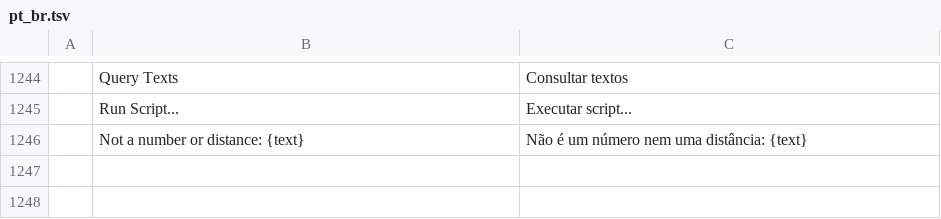
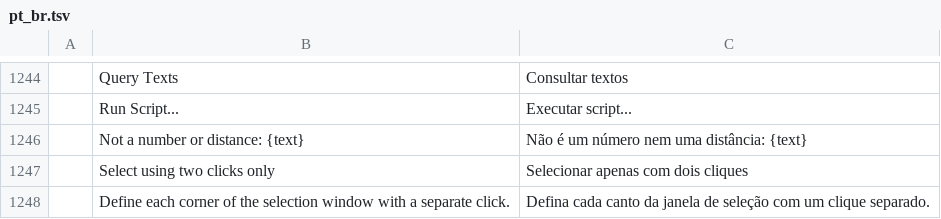
Before and after one commit to 0x-fork/cadcraft, a TSV file: crates/ui-egui/src/i18n/pt_br.tsv, drawn as a sheet; only a part is shown, gaps mark what is left out.

```diff
--- a/crates/ui-egui/src/i18n/pt_br.tsv
+++ b/crates/ui-egui/src/i18n/pt_br.tsv
@@ -1246 +1246,3 @@
 	Not a number or distance: {text}	Não é um número nem uma distância: {text}
+	Select using two clicks only	Selecionar apenas com dois cliques
+	Define each corner of the selection window with a separate click.	Defina cada canto da janela de seleção com um clique separado.
```
Also changed, not shown: crates/ui-egui/src/i18n/uk.tsv, 9 other files.
